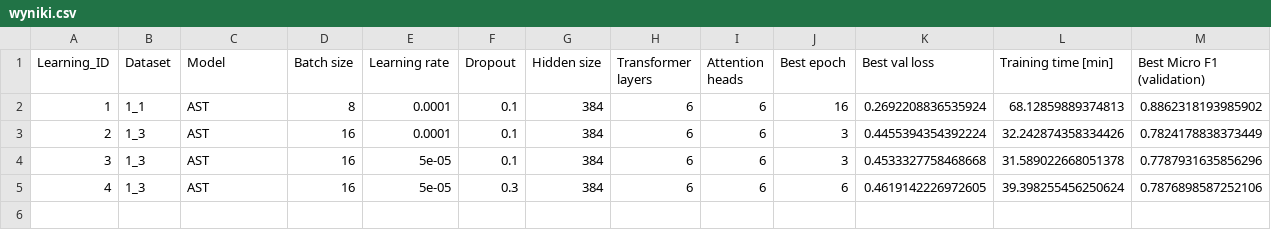
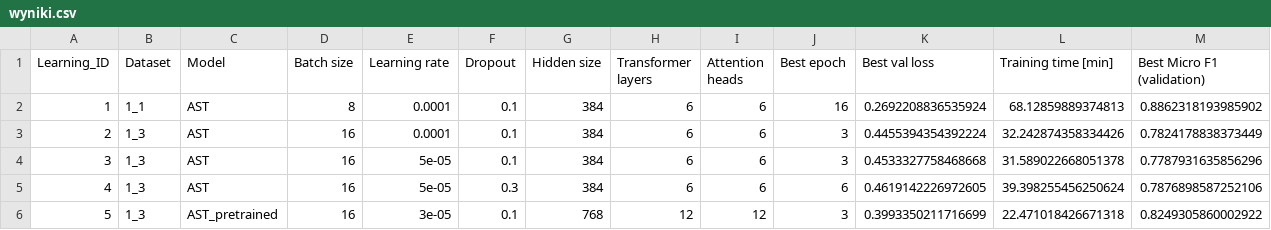
Before and after one commit to khaczkiewicz/instrument-recognition-project, a CSV file: sieci/ast/wyniki/wyniki.csv, drawn as a sheet; only a part is shown; rows hold the shown columns only; the diff names each change by its address in the sheet, - before the commit and + after, or states it on an @@ line.

Commit message:
Uczenie wstępnie przetrenowanej sieci AST na zbiorze 1_3

```diff
--- a/sieci/ast/wyniki/wyniki.csv
+++ b/sieci/ast/wyniki/wyniki.csv
+row 6: 5 | 1_3 | AST_pretrained | 16 | 3e-05 | 0.1 | 768 | 12 | 12 | 3 | 0.3993350211716699 | 22.471018426671318 | 0.8249305860002922
```
Also changed, not shown: sieci/ast/wyniki/modele.csv, 5 other files.
